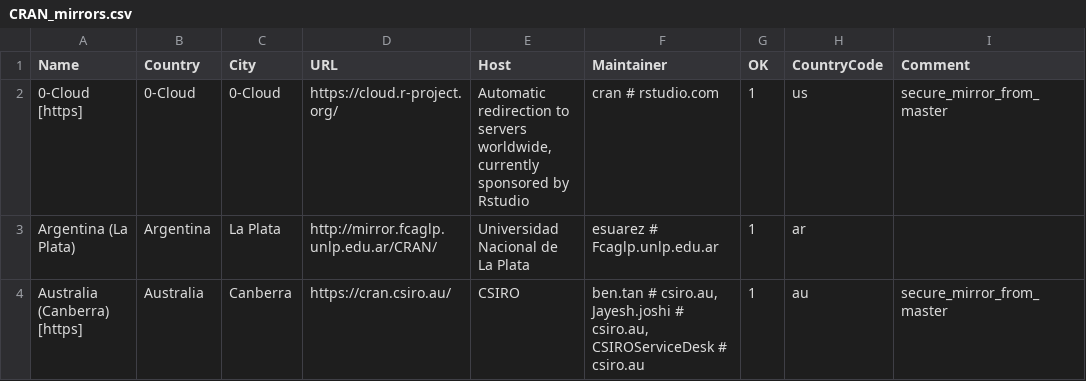
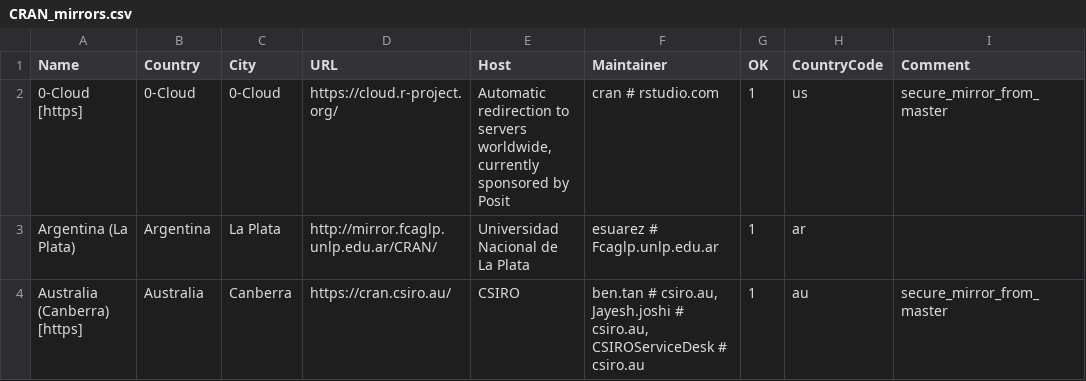
Before and after one commit to r-devel/r-svn, a CSV file: doc/CRAN_mirrors.csv, drawn as a sheet; only a part is shown.

Commit message:
Updated.
git-svn-id: https://svn.r-project.org/R/trunk@85528 00db46b3-68df-0310-9c12-caf00c1e9a41

```diff
--- a/doc/CRAN_mirrors.csv
+++ b/doc/CRAN_mirrors.csv
@@ -1,3 +1,3 @@
 Name,Country,City,URL,Host,Maintainer,OK,CountryCode,Comment
-"0-Cloud [https]",0-Cloud,0-Cloud,https://cloud.r-project.org/,"Automatic redirection to servers worldwide, currently sponsored by Rstudio","cran # rstudio.com",1,us,"secure_mirror_from_master"
+"0-Cloud [https]",0-Cloud,0-Cloud,https://cloud.r-project.org/,"Automatic redirection to servers worldwide, currently sponsored by Posit","cran # rstudio.com",1,us,"secure_mirror_from_master"
 "Argentina (La Plata)",Argentina,"La Plata",http://mirror.fcaglp.unlp.edu.ar/CRAN/,"Universidad Nacional de La Plata","esuarez # Fcaglp.unlp.edu.ar",1,ar
```
